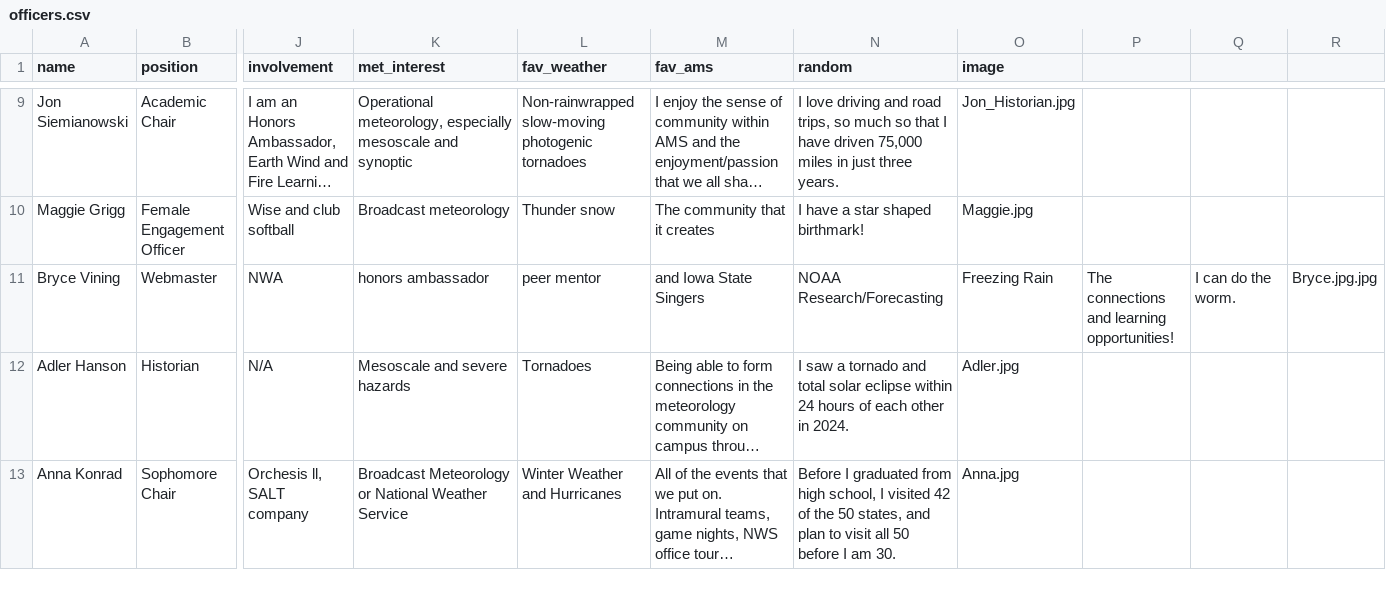
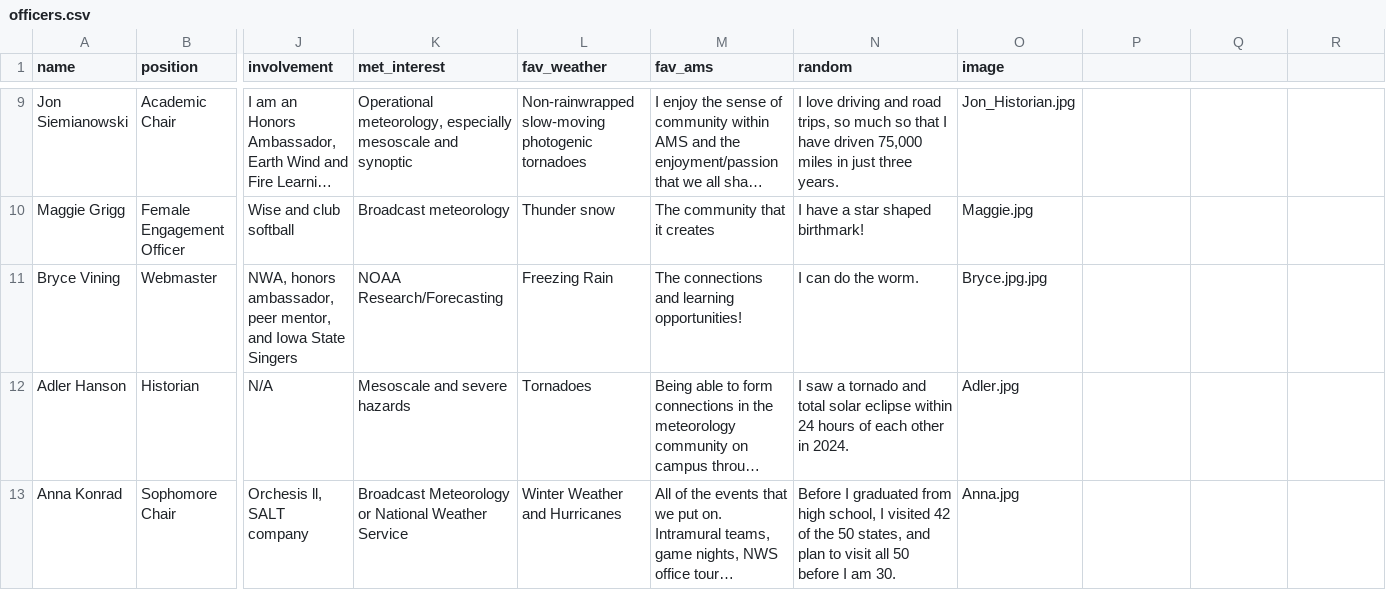
Before and after one commit to isuams/isuams, a CSV file: _data/officers.csv, drawn as a sheet; only a part is shown, gaps mark what is left out; long unchanged cells end in …; the diff names each change by its address in the sheet, - before the commit and + after, or states it on an @@ line.

Commit message:
Update officers.csv

```diff
--- a/_data/officers.csv
+++ b/_data/officers.csv
-J11 (involvement): NWA
+J11 (involvement): NWA, honors ambassador, peer mentor, and Iowa State Singers
-K11 (met_interest): honors ambassador
+K11 (met_interest): NOAA Research/Forecasting
-L11 (fav_weather): peer mentor
+L11 (fav_weather): Freezing Rain
-M11 (fav_ams): and Iowa State Singers
+M11 (fav_ams): The connections and learning opportunities!
-N11 (random): NOAA Research/Forecasting
+N11 (random): I can do the worm.
-O11 (image): Freezing Rain
+O11 (image): Bryce.jpg.jpg
-P11: The connections and learning opportunities!
+P11: (empty)
-Q11: I can do the worm.
+Q11: (empty)
-R11: Bryce.jpg.jpg
+R11: (empty)
```
